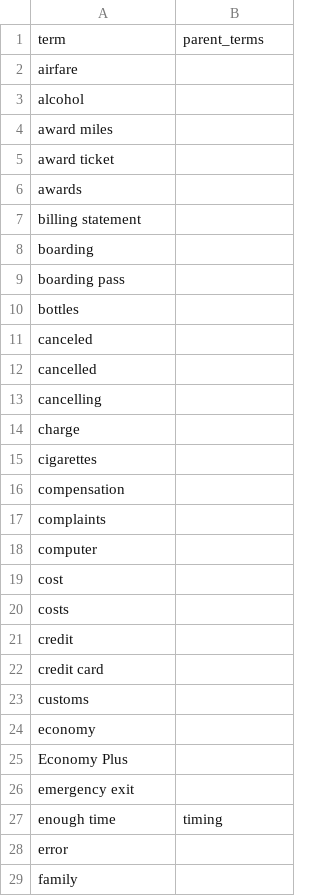
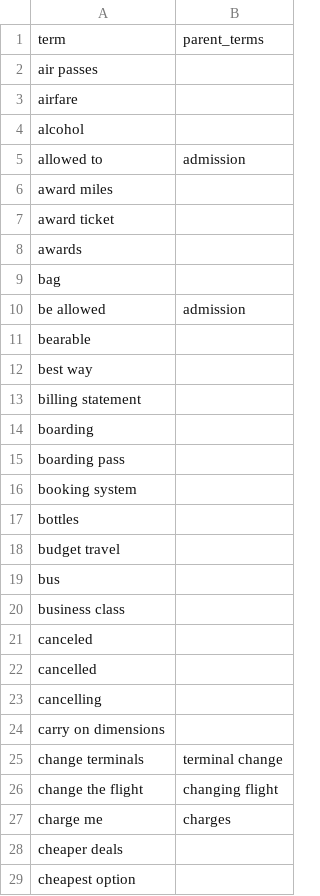
Before and after one commit to timoklimmer/neanno, a CSV file: samples/airline_tickets/key_terms.autosuggest.csv, drawn as a sheet; only a part is shown; the shorter side is filled out with more unchanged rows; the diff covers the shown part only.

```diff
--- a/samples/airline_tickets/key_terms.autosuggest.csv
+++ b/samples/airline_tickets/key_terms.autosuggest.csv
@@ -1,4 +1,6 @@
 term,parent_terms
+air passes,
 airfare,
 alcohol,
+allowed to,admission
 award miles,
@@ -6,2 +8,6 @@ award ticket,
 awards,
+bag,
+be allowed,admission
+bearable,
+best way,
 billing statement,
@@ -9,3 +15,7 @@ boarding,
 boarding pass,
+booking system,
 bottles,
+budget travel,
+bus,
+business class,
 canceled,
@@ -13,2 +23,7 @@ cancelled,
 cancelling,
-charge,
+carry on dimensions,
+change terminals,terminal change
+change the flight,changing flight
+charge me,charges
+cheaper deals,
+cheapest option,
```
Also changed, not shown: 75 added rows and 4 edited cells elsewhere in this file, 4 other files.
